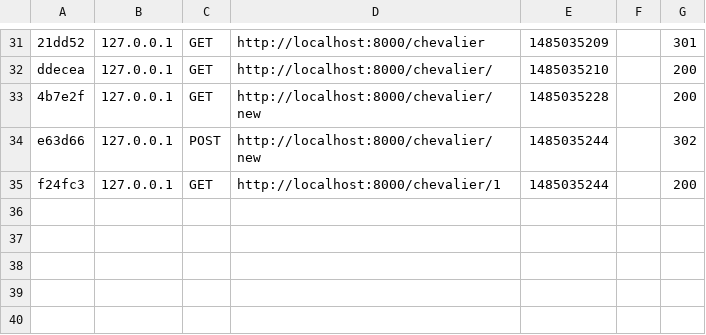
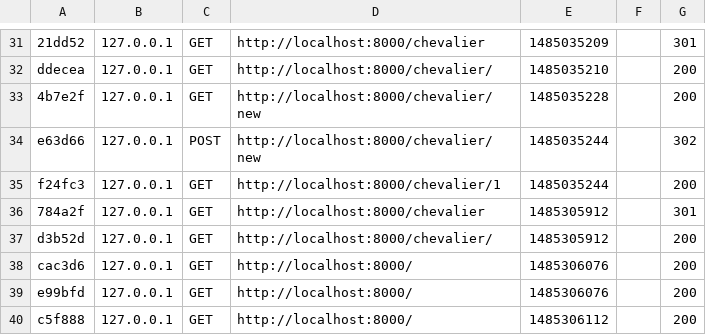
Before and after one commit to armandfardeau/symfony3-cours, a CSV file: var/cache/dev/profiler/index.csv, drawn as a sheet; only a part is shown, gaps mark what is left out; the diff names each change by its address in the sheet, - before the commit and + after, or states it on an @@ line.

Commit message:
[MOD] index

```diff
--- a/var/cache/dev/profiler/index.csv
+++ b/var/cache/dev/profiler/index.csv
+row 36: 784a2f | 127.0.0.1 | GET | http://localhost:8000/chevalier | 1485305912 |  | 301
+row 37: d3b52d | 127.0.0.1 | GET | http://localhost:8000/chevalier/ | 1485305912 |  | 200
+row 38: cac3d6 | 127.0.0.1 | GET | http://localhost:8000/ | 1485306076 |  | 200
+row 39: e99bfd | 127.0.0.1 | GET | http://localhost:8000/ | 1485306076 |  | 200
+row 40: c5f888 | 127.0.0.1 | GET | http://localhost:8000/ | 1485306112 |  | 200
```
Also changed, not shown: 14 other files.
